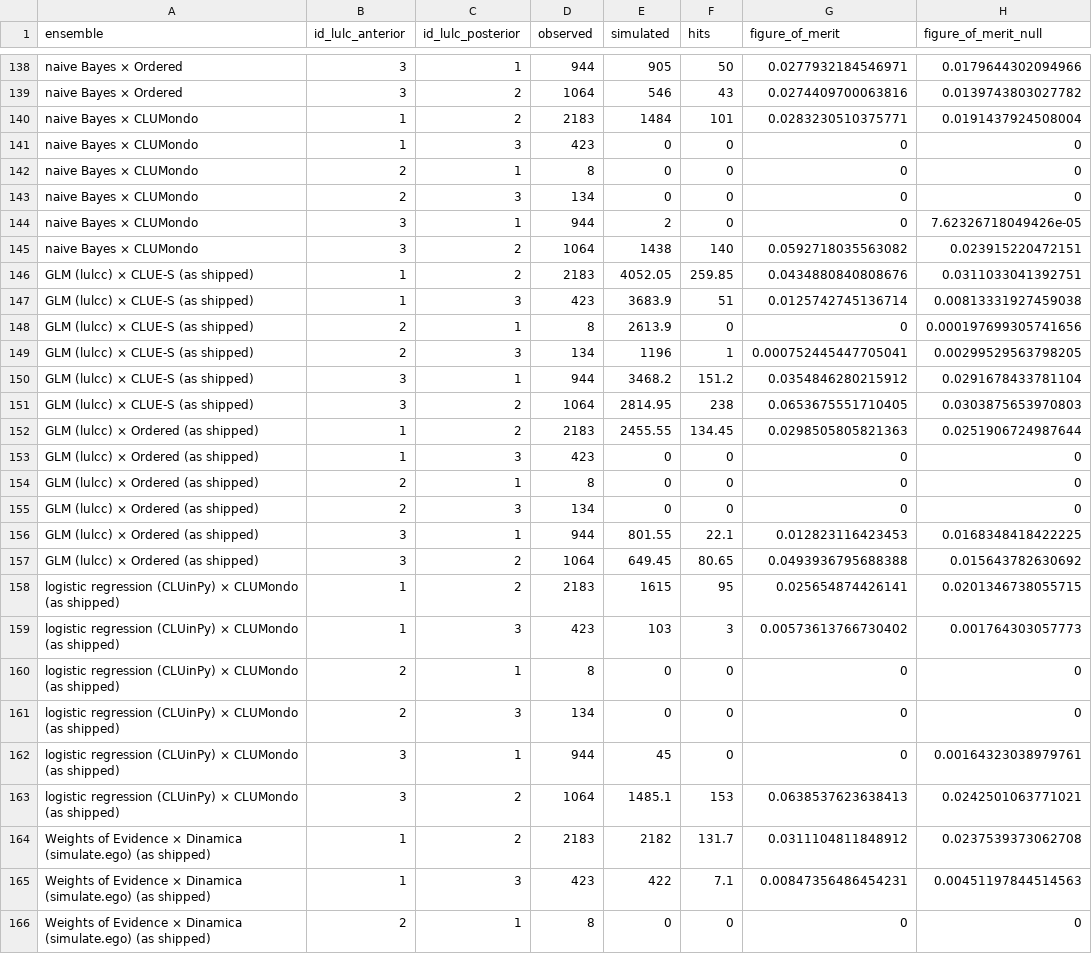
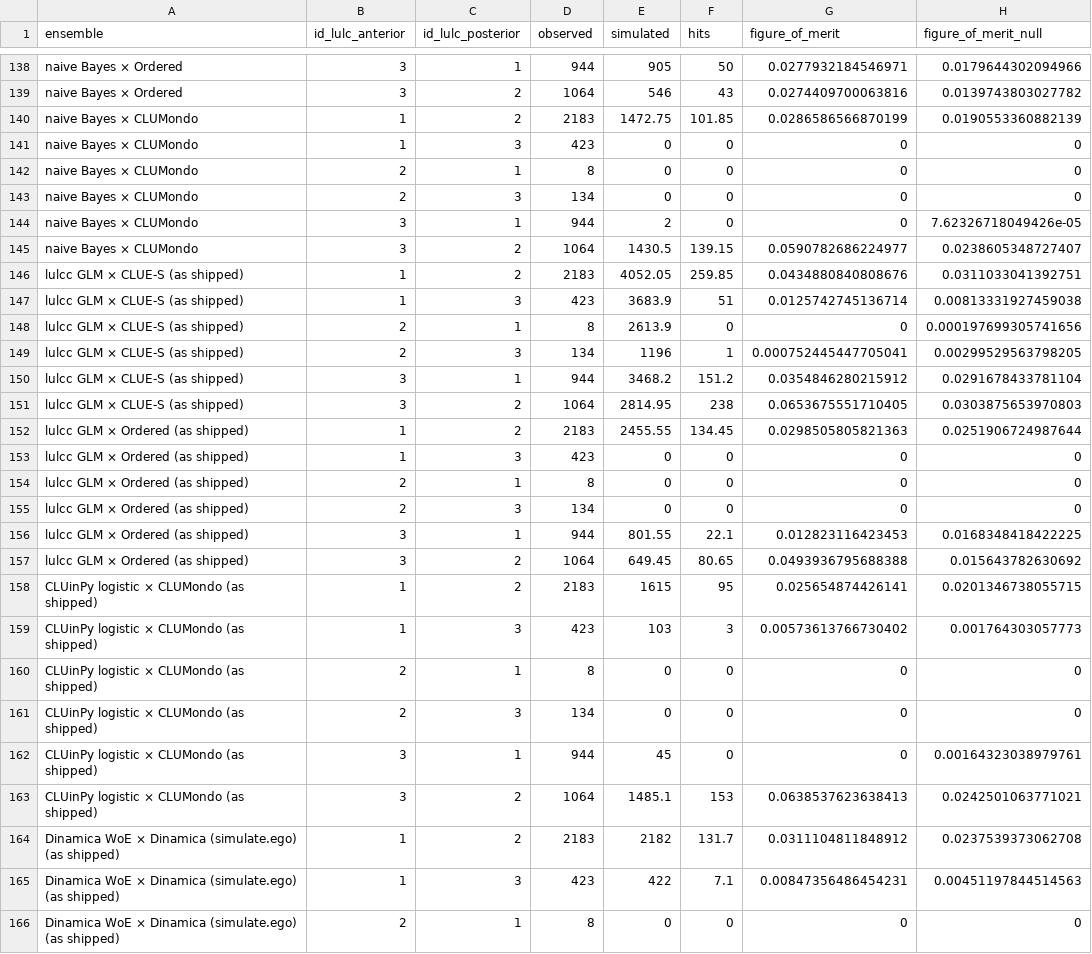
Before and after one commit to mmyrte/evoland-experiments, a CSV file: 2026-09-model-comparison/figures/pie-fom-by-transition.csv, drawn as a sheet; only a part is shown, gaps mark what is left out; the diff covers the shown part only.

```diff
--- a/2026-09-model-comparison/figures/pie-fom-by-transition.csv
+++ b/2026-09-model-comparison/figures/pie-fom-by-transition.csv
@@ -139,3 +139,3 @@ naive Bayes × Ordered,3,1,944,905,50,0.0277932184546971,0.0179644302094966
 naive Bayes × Ordered,3,2,1064,546,43,0.0274409700063816,0.0139743803027782
-naive Bayes × CLUMondo,1,2,2183,1484,101,0.0283230510375771,0.0191437924508004
+naive Bayes × CLUMondo,1,2,2183,1472.75,101.85,0.0286586566870199,0.0190553360882139
 naive Bayes × CLUMondo,1,3,423,0,0,0,0
@@ -144,23 +144,23 @@ naive Bayes × CLUMondo,2,3,134,0,0,0,0
 naive Bayes × CLUMondo,3,1,944,2,0,0,7.62326718049426e-05
-naive Bayes × CLUMondo,3,2,1064,1438,140,0.0592718035563082,0.023915220472151
-GLM (lulcc) × CLUE-S (as shipped),1,2,2183,4052.05,259.85,0.0434880840808676,0.0311033041392751
-GLM (lulcc) × CLUE-S (as shipped),1,3,423,3683.9,51,0.0125742745136714,0.00813331927459038
-GLM (lulcc) × CLUE-S (as shipped),2,1,8,2613.9,0,0,0.000197699305741656
-GLM (lulcc) × CLUE-S (as shipped),2,3,134,1196,1,0.000752445447705041,0.00299529563798205
-GLM (lulcc) × CLUE-S (as shipped),3,1,944,3468.2,151.2,0.0354846280215912,0.0291678433781104
-GLM (lulcc) × CLUE-S (as shipped),3,2,1064,2814.95,238,0.0653675551710405,0.0303875653970803
-GLM (lulcc) × Ordered (as shipped),1,2,2183,2455.55,134.45,0.0298505805821363,0.0251906724987644
-GLM (lulcc) × Ordered (as shipped),1,3,423,0,0,0,0
-GLM (lulcc) × Ordered (as shipped),2,1,8,0,0,0,0
-GLM (lulcc) × Ordered (as shipped),2,3,134,0,0,0,0
-GLM (lulcc) × Ordered (as shipped),3,1,944,801.55,22.1,0.012823116423453,0.0168348418422225
-GLM (lulcc) × Ordered (as shipped),3,2,1064,649.45,80.65,0.0493936795688388,0.015643782630692
-logistic regression (CLUinPy) × CLUMondo (as shipped),1,2,2183,1615,95,0.025654874426141,0.0201346738055715
-logistic regression (CLUinPy) × CLUMondo (as shipped),1,3,423,103,3,0.00573613766730402,0.001764303057773
-logistic regression (CLUinPy) × CLUMondo (as shipped),2,1,8,0,0,0,0
-logistic regression (CLUinPy) × CLUMondo (as shipped),2,3,134,0,0,0,0
-logistic regression (CLUinPy) × CLUMondo (as shipped),3,1,944,45,0,0,0.00164323038979761
-logistic regression (CLUinPy) × CLUMondo (as shipped),3,2,1064,1485.1,153,0.0638537623638413,0.0242501063771021
-Weights of Evidence × Dinamica (simulate.ego) (as shipped),1,2,2183,2182,131.7,0.0311104811848912,0.0237539373062708
-Weights of Evidence × Dinamica (simulate.ego) (as shipped),1,3,423,422,7.1,0.00847356486454231,0.00451197844514563
-Weights of Evidence × Dinamica (simulate.ego) (as shipped),2,1,8,0,0,0,0
+naive Bayes × CLUMondo,3,2,1064,1430.5,139.15,0.0590782686224977,0.0238605348727407
+lulcc GLM × CLUE-S (as shipped),1,2,2183,4052.05,259.85,0.0434880840808676,0.0311033041392751
+lulcc GLM × CLUE-S (as shipped),1,3,423,3683.9,51,0.0125742745136714,0.00813331927459038
+lulcc GLM × CLUE-S (as shipped),2,1,8,2613.9,0,0,0.000197699305741656
+lulcc GLM × CLUE-S (as shipped),2,3,134,1196,1,0.000752445447705041,0.00299529563798205
+lulcc GLM × CLUE-S (as shipped),3,1,944,3468.2,151.2,0.0354846280215912,0.0291678433781104
+lulcc GLM × CLUE-S (as shipped),3,2,1064,2814.95,238,0.0653675551710405,0.0303875653970803
+lulcc GLM × Ordered (as shipped),1,2,2183,2455.55,134.45,0.0298505805821363,0.0251906724987644
+lulcc GLM × Ordered (as shipped),1,3,423,0,0,0,0
+lulcc GLM × Ordered (as shipped),2,1,8,0,0,0,0
+lulcc GLM × Ordered (as shipped),2,3,134,0,0,0,0
+lulcc GLM × Ordered (as shipped),3,1,944,801.55,22.1,0.012823116423453,0.0168348418422225
+lulcc GLM × Ordered (as shipped),3,2,1064,649.45,80.65,0.0493936795688388,0.015643782630692
+CLUinPy logistic × CLUMondo (as shipped),1,2,2183,1615,95,0.025654874426141,0.0201346738055715
+CLUinPy logistic × CLUMondo (as shipped),1,3,423,103,3,0.00573613766730402,0.001764303057773
+CLUinPy logistic × CLUMondo (as shipped),2,1,8,0,0,0,0
+CLUinPy logistic × CLUMondo (as shipped),2,3,134,0,0,0,0
+CLUinPy logistic × CLUMondo (as shipped),3,1,944,45,0,0,0.00164323038979761
+CLUinPy logistic × CLUMondo (as shipped),3,2,1064,1485.1,153,0.0638537623638413,0.0242501063771021
+Dinamica WoE × Dinamica (simulate.ego) (as shipped),1,2,2183,2182,131.7,0.0311104811848912,0.0237539373062708
+Dinamica WoE × Dinamica (simulate.ego) (as shipped),1,3,423,422,7.1,0.00847356486454231,0.00451197844514563
+Dinamica WoE × Dinamica (simulate.ego) (as shipped),2,1,8,0,0,0,0
```
Also changed, not shown: 26 edited cells elsewhere in this file, 2026-09-model-comparison/figures/pie-ensemble-brier.csv, 2026-09-model-comparison/figures/pie-ensemble-summary.csv, 6 other files.
